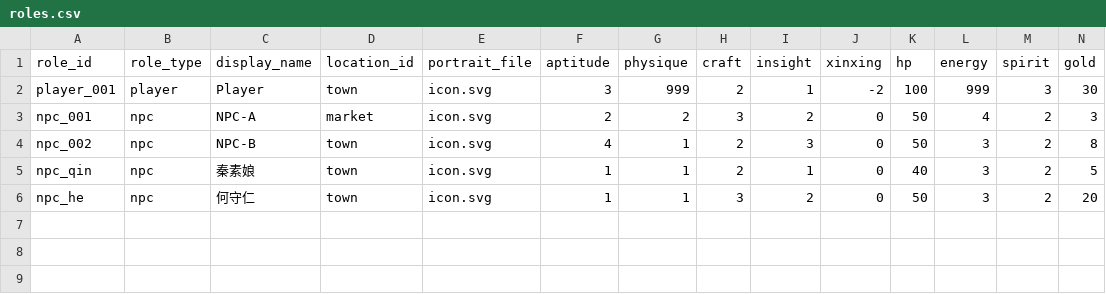
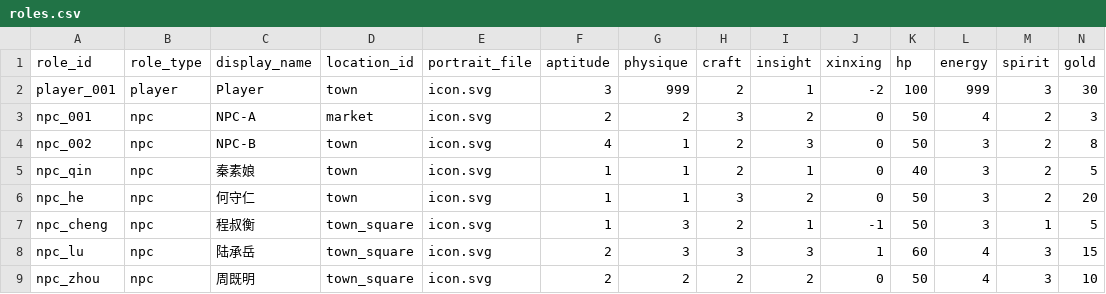
Before and after one commit to lwbiuchsjk/vibeTest, a CSV file: scripts/config/roles.csv, drawn as a sheet; the diff names each change by its address in the sheet, - before the commit and + after, or states it on an @@ line.

```diff
--- a/scripts/config/roles.csv
+++ b/scripts/config/roles.csv
+row 7: npc_cheng | npc | 程叔衡 | town_square | icon.svg | 1 | 3 | 2 | 1 | -1 | 50 | 3 | 1 | 5
+row 8: npc_lu | npc | 陆承岳 | town_square | icon.svg | 2 | 3 | 3 | 3 | 1 | 60 | 4 | 3 | 15
+row 9: npc_zhou | npc | 周既明 | town_square | icon.svg | 2 | 2 | 2 | 2 | 0 | 50 | 4 | 3 | 10
```
Also changed, not shown: 2 other files.
